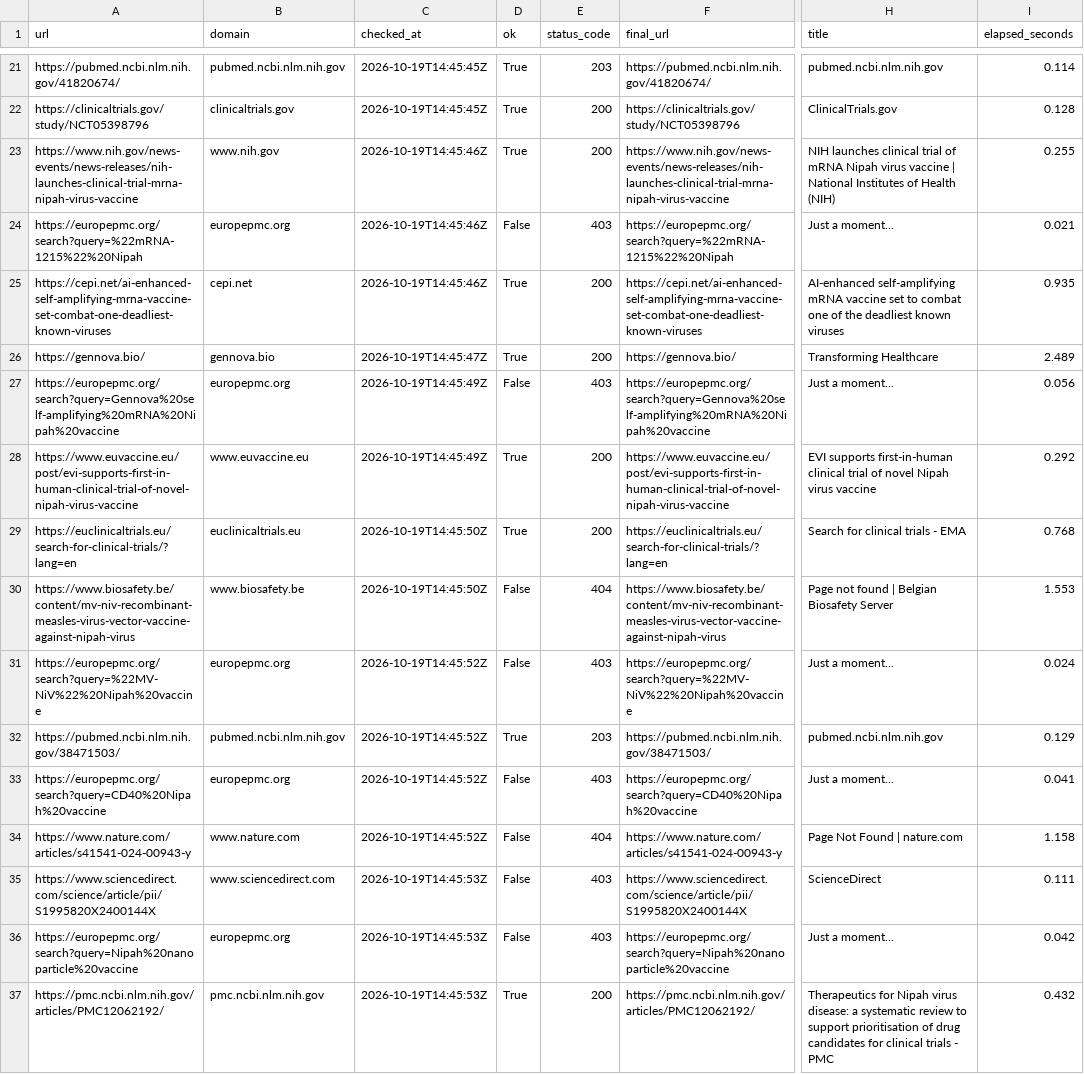
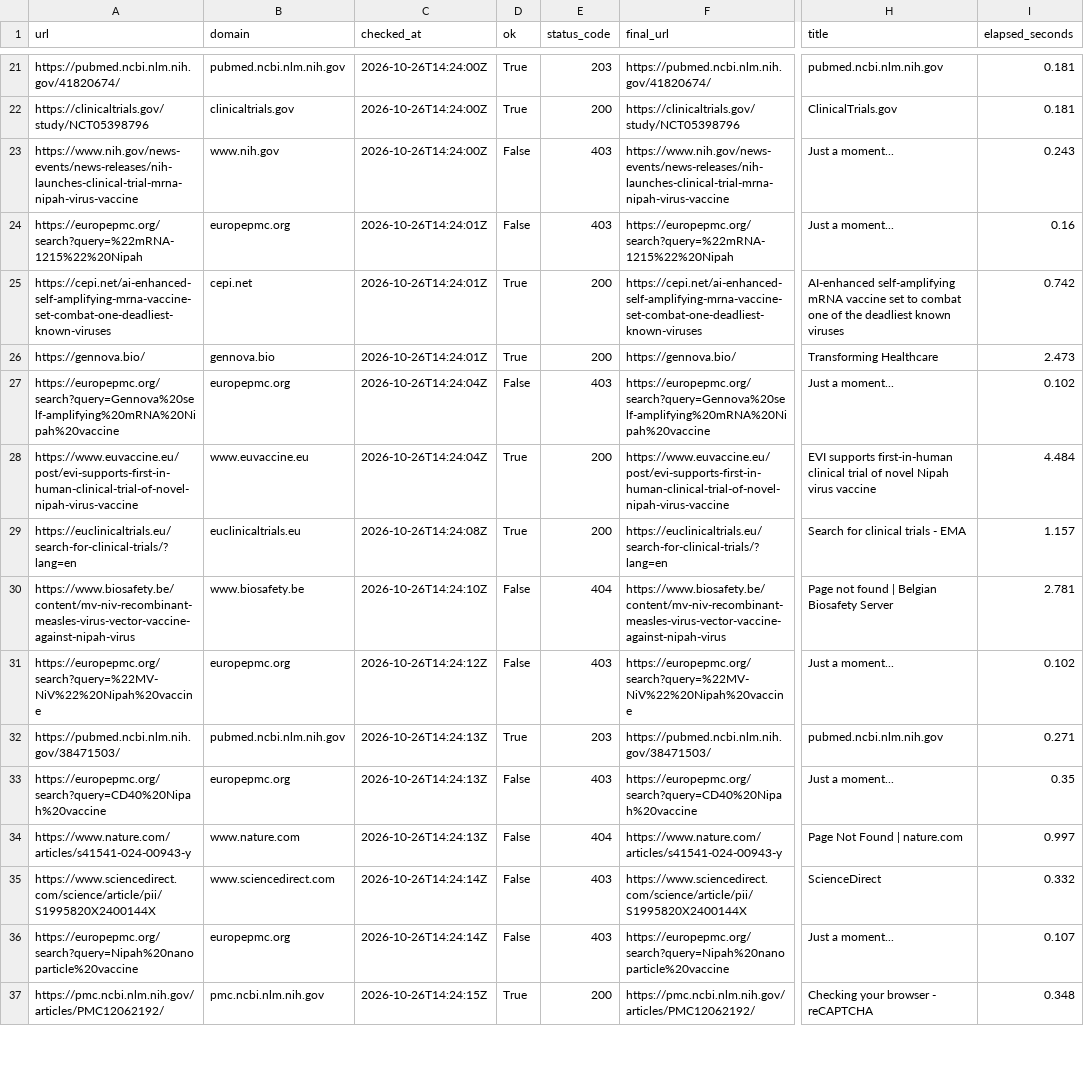
Before and after one commit to AKillikelly/henipavirus-vaccine-development-dashboard, a CSV file: docs/data/source_checks.csv, drawn as a sheet; only a part is shown, gaps mark what is left out; the diff covers the shown part only; the diff names each change by its address in the sheet, - before the commit and + after, or states it on an @@ line.

```diff
--- a/docs/data/source_checks.csv
+++ b/docs/data/source_checks.csv
-C21:C22 (checked_at): 2026-10-19T14:45:45Z
+C21:C22 (checked_at): 2026-10-26T14:24:00Z
-I21 (elapsed_seconds): 0.114
+I21 (elapsed_seconds): 0.181
-I22 (elapsed_seconds): 0.128
+I22 (elapsed_seconds): 0.181
-C23 (checked_at): 2026-10-19T14:45:46Z
+C23 (checked_at): 2026-10-26T14:24:00Z
-D23 (ok): True
+D23 (ok): False
-E23 (status_code): 200
+E23 (status_code): 403
-H23 (title): NIH launches clinical trial of mRNA Nipah virus vaccine | National Institutes of Health (NIH)
+H23 (title): Just a moment...
-I23 (elapsed_seconds): 0.255
+I23 (elapsed_seconds): 0.243
-C24:C25 (checked_at): 2026-10-19T14:45:46Z
+C24:C25 (checked_at): 2026-10-26T14:24:01Z
-I24 (elapsed_seconds): 0.021
+I24 (elapsed_seconds): 0.16
-I25 (elapsed_seconds): 0.935
+I25 (elapsed_seconds): 0.742
-C26 (checked_at): 2026-10-19T14:45:47Z
+C26 (checked_at): 2026-10-26T14:24:01Z
-I26 (elapsed_seconds): 2.489
+I26 (elapsed_seconds): 2.473
-C27:C28 (checked_at): 2026-10-19T14:45:49Z
+C27:C28 (checked_at): 2026-10-26T14:24:04Z
-I27 (elapsed_seconds): 0.056
+I27 (elapsed_seconds): 0.102
-I28 (elapsed_seconds): 0.292
+I28 (elapsed_seconds): 4.484
-C29 (checked_at): 2026-10-19T14:45:50Z
+C29 (checked_at): 2026-10-26T14:24:08Z
-I29 (elapsed_seconds): 0.768
+I29 (elapsed_seconds): 1.157
-C30 (checked_at): 2026-10-19T14:45:50Z
+C30 (checked_at): 2026-10-26T14:24:10Z
-I30 (elapsed_seconds): 1.553
+I30 (elapsed_seconds): 2.781
-C31 (checked_at): 2026-10-19T14:45:52Z
+C31 (checked_at): 2026-10-26T14:24:12Z
-I31 (elapsed_seconds): 0.024
+I31 (elapsed_seconds): 0.102
-C32:C34 (checked_at): 2026-10-19T14:45:52Z
+C32:C34 (checked_at): 2026-10-26T14:24:13Z
-I32 (elapsed_seconds): 0.129
+I32 (elapsed_seconds): 0.271
-I33 (elapsed_seconds): 0.041
+I33 (elapsed_seconds): 0.35
-I34 (elapsed_seconds): 1.158
+I34 (elapsed_seconds): 0.997
-C35:C36 (checked_at): 2026-10-19T14:45:53Z
+C35:C36 (checked_at): 2026-10-26T14:24:14Z
-I35 (elapsed_seconds): 0.111
+I35 (elapsed_seconds): 0.332
-I36 (elapsed_seconds): 0.042
+I36 (elapsed_seconds): 0.107
-C37 (checked_at): 2026-10-19T14:45:53Z
+C37 (checked_at): 2026-10-26T14:24:15Z
-H37 (title): Therapeutics for Nipah virus disease: a systematic review to support prioritisation of drug candidates for clinical trials - PMC
+H37 (title): Checking your browser - reCAPTCHA
-I37 (elapsed_seconds): 0.432
+I37 (elapsed_seconds): 0.348
```
Also changed, not shown: 142 edited cells elsewhere in this file, docs/data/henipavirus_development_pipeline_data.csv, 5 other files.
